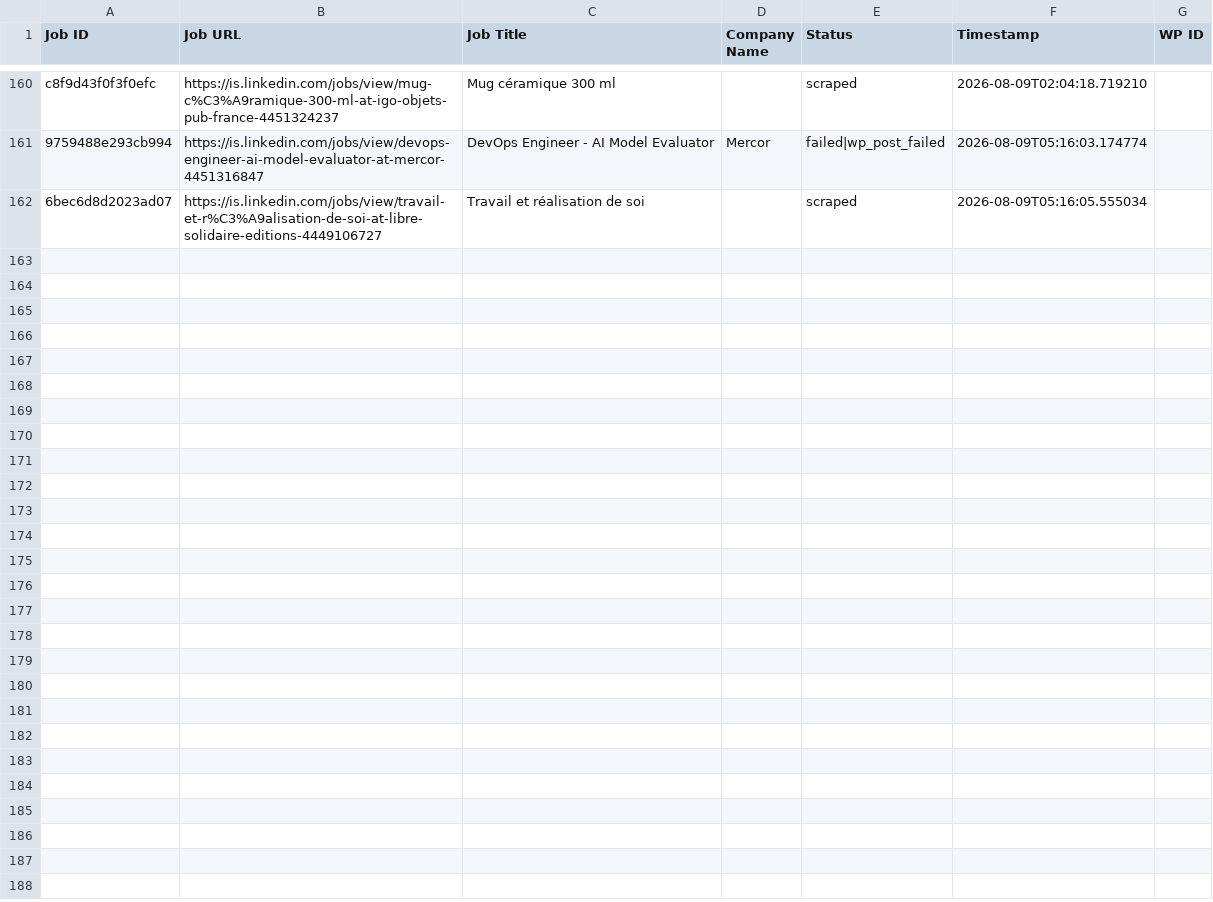
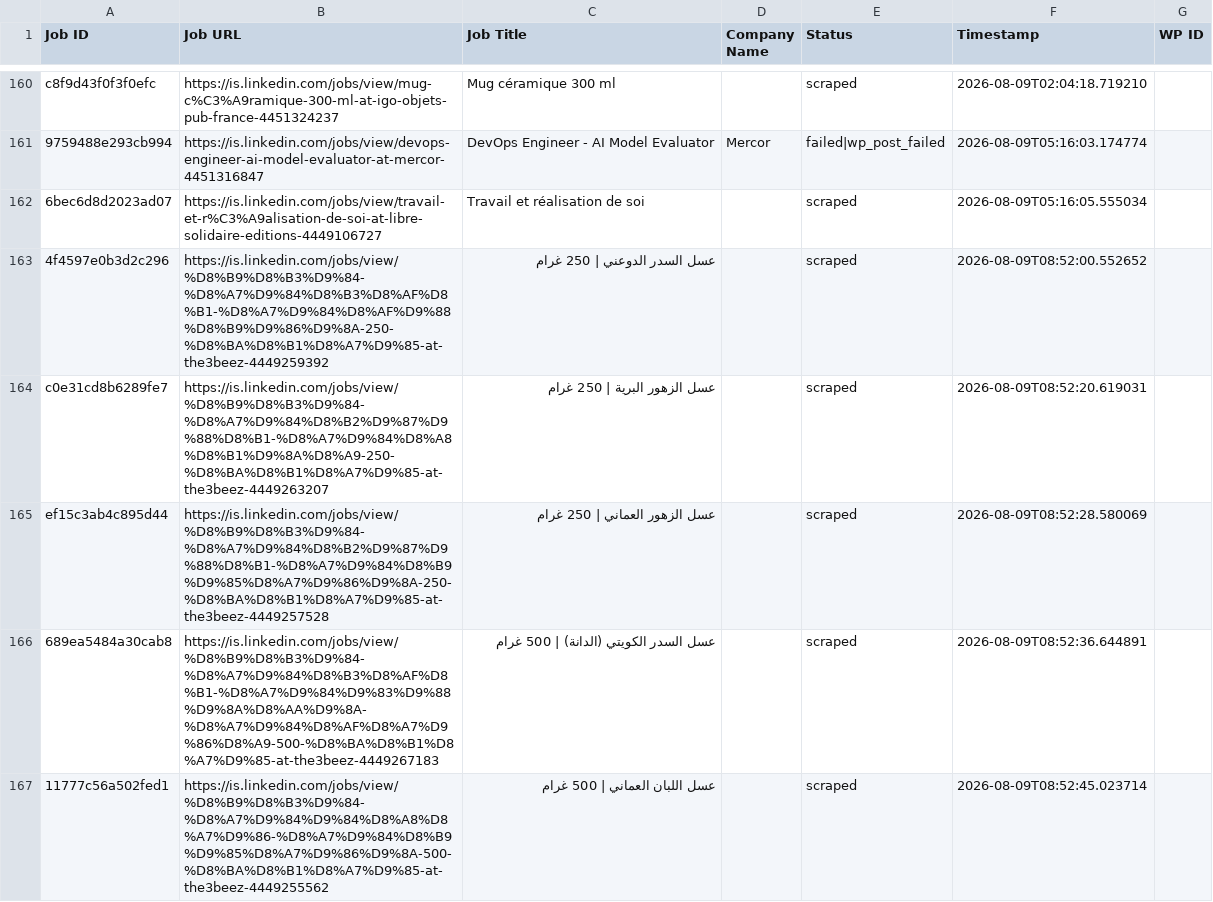
Before and after one commit to innovationinc2000/is, a CSV file: processed_jobs.csv, drawn as a sheet; only a part is shown, gaps mark what is left out.

```diff
--- a/processed_jobs.csv
+++ b/processed_jobs.csv
@@ -166 +166,6 @@ c8f9d43f0f3f0efc,https://is.linkedin.com/jobs/view/mug-c%C3%A9ramique-300-ml-at-
 6bec6d8d2023ad07,https://is.linkedin.com/jobs/view/travail-et-r%C3%A9alisation-de-soi-at-libre-solidaire-editions-4449106727,Travail et réalisation de soi,,scraped,2026-08-09T05:16:05.555034,
+4f4597e0b3d2c296,https://is.linkedin.com/jobs/view/%D8%B9%D8%B3%D9%84-%D8%A7%D9%84%D8%B3%D8%AF%D8%B1-%D8%A7%D9%84%D8%AF%D9%88%D8%B9%D9%86%D9%8A-250-%D8%BA%D8%B1%D8%A7%D9%85-at-the3beez-4449259392,عسل السدر الدوعني | 250 غرام,,scraped,2026-08-09T08:52:00.552652,
+c0e31cd8b6289fe7,https://is.linkedin.com/jobs/view/%D8%B9%D8%B3%D9%84-%D8%A7%D9%84%D8%B2%D9%87%D9%88%D8%B1-%D8%A7%D9%84%D8%A8%D8%B1%D9%8A%D8%A9-250-%D8%BA%D8%B1%D8%A7%D9%85-at-the3beez-4449263207,عسل الزهور البرية | 250 غرام,,scraped,2026-08-09T08:52:20.619031,
+ef15c3ab4c895d44,https://is.linkedin.com/jobs/view/%D8%B9%D8%B3%D9%84-%D8%A7%D9%84%D8%B2%D9%87%D9%88%D8%B1-%D8%A7%D9%84%D8%B9%D9%85%D8%A7%D9%86%D9%8A-250-%D8%BA%D8%B1%D8%A7%D9%85-at-the3beez-4449257528,عسل الزهور العماني | 250 غرام,,scraped,2026-08-09T08:52:28.580069,
+689ea5484a30cab8,https://is.linkedin.com/jobs/view/%D8%B9%D8%B3%D9%84-%D8%A7%D9%84%D8%B3%D8%AF%D8%B1-%D8%A7%D9%84%D9%83%D9%88%D9%8A%D8%AA%D9%8A-%D8%A7%D9%84%D8%AF%D8%A7%D9%86%D8%A9-500-%D8%BA%D8%B1%D8%A7%D9%85-at-the3beez-4449267183,عسل السدر الكويتي (الدانة) | 500 غرام,,scraped,2026-08-09T08:52:36.644891,
+11777c56a502fed1,https://is.linkedin.com/jobs/view/%D8%B9%D8%B3%D9%84-%D8%A7%D9%84%D9%84%D8%A8%D8%A7%D9%86-%D8%A7%D9%84%D8%B9%D9%85%D8%A7%D9%86%D9%8A-500-%D8%BA%D8%B1%D8%A7%D9%85-at-the3beez-4449255562,عسل اللبان العماني | 500 غرام,,scraped,2026-08-09T08:52:45.023714,
```
